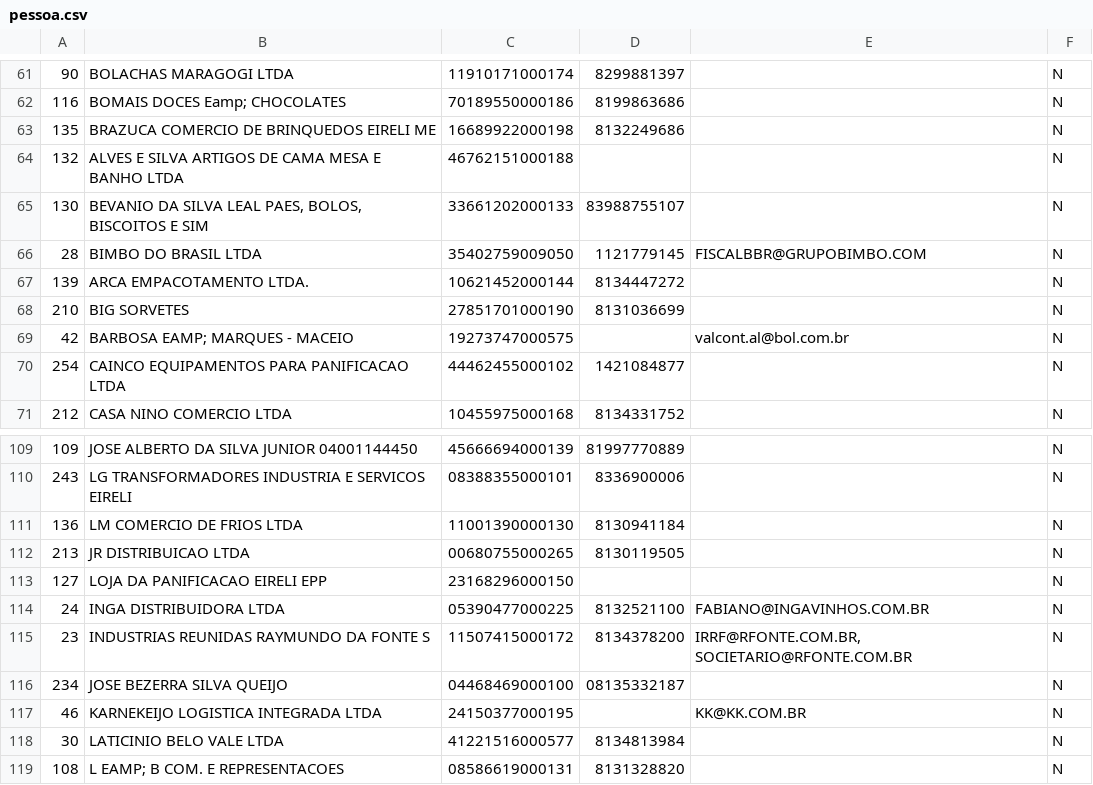
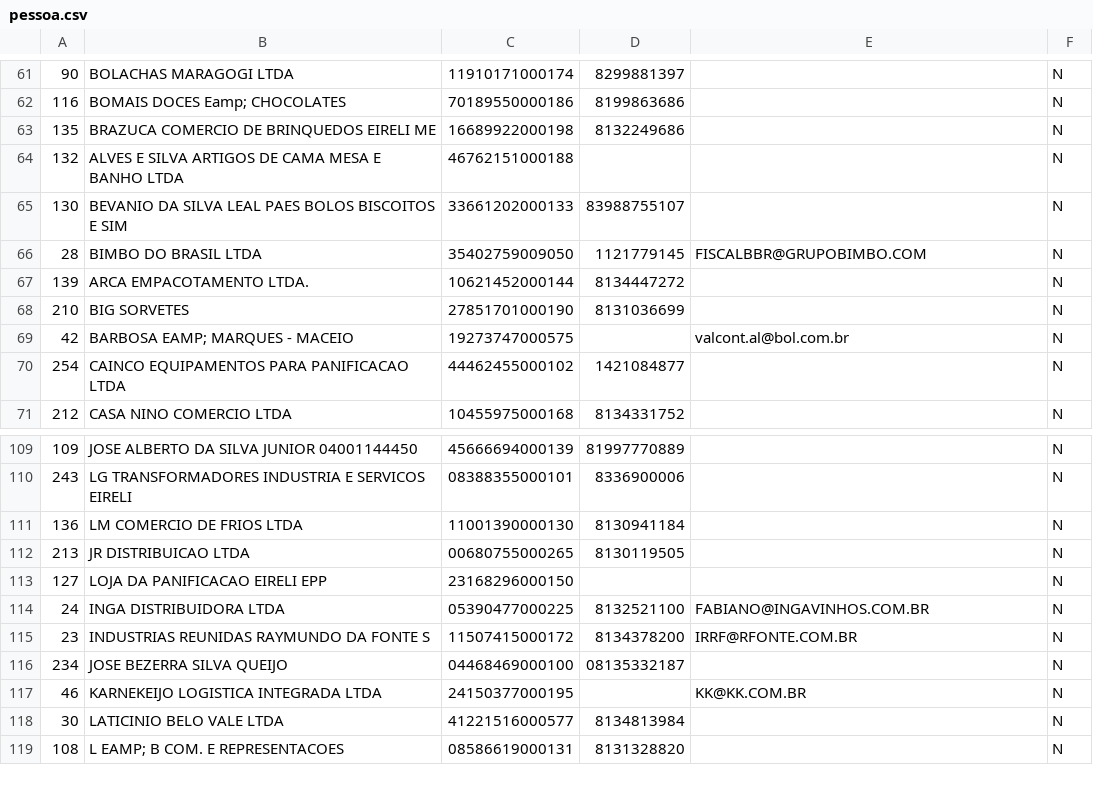
Before and after one commit to juniordefarias/pedidos-populate, a CSV file: pessoa/pessoa.csv, drawn as a sheet; only a part is shown, gaps mark what is left out.

Commit message:
changing pattern of the tables

```diff
--- a/pessoa/pessoa.csv
+++ b/pessoa/pessoa.csv
@@ -64,3 +64,3 @@
 132,"ALVES E SILVA ARTIGOS DE CAMA MESA E BANHO LTDA","46762151000188","","","N"
-130,"BEVANIO DA SILVA LEAL PAES, BOLOS, BISCOITOS E SIM","33661202000133","83988755107","","N"
+130,"BEVANIO DA SILVA LEAL PAES BOLOS BISCOITOS E SIM","33661202000133","83988755107","","N"
 28,"BIMBO DO BRASIL LTDA","35402759009050","1121779145","FISCALBBR@GRUPOBIMBO.COM","N"
@@ -114,3 +114,3 @@
 24,"INGA DISTRIBUIDORA LTDA","05390477000225","8132521100","FABIANO@INGAVINHOS.COM.BR","N"
-23,"INDUSTRIAS  REUNIDAS RAYMUNDO DA FONTE S","11507415000172","8134378200","IRRF@RFONTE.COM.BR,  SOCIETARIO@RFONTE.COM.BR","N"
+23,"INDUSTRIAS  REUNIDAS RAYMUNDO DA FONTE S","11507415000172","8134378200","IRRF@RFONTE.COM.BR","N"
 234,"JOSE BEZERRA SILVA QUEIJO","04468469000100","08135332187","","N"
```
Also changed, not shown: 8 other files.
